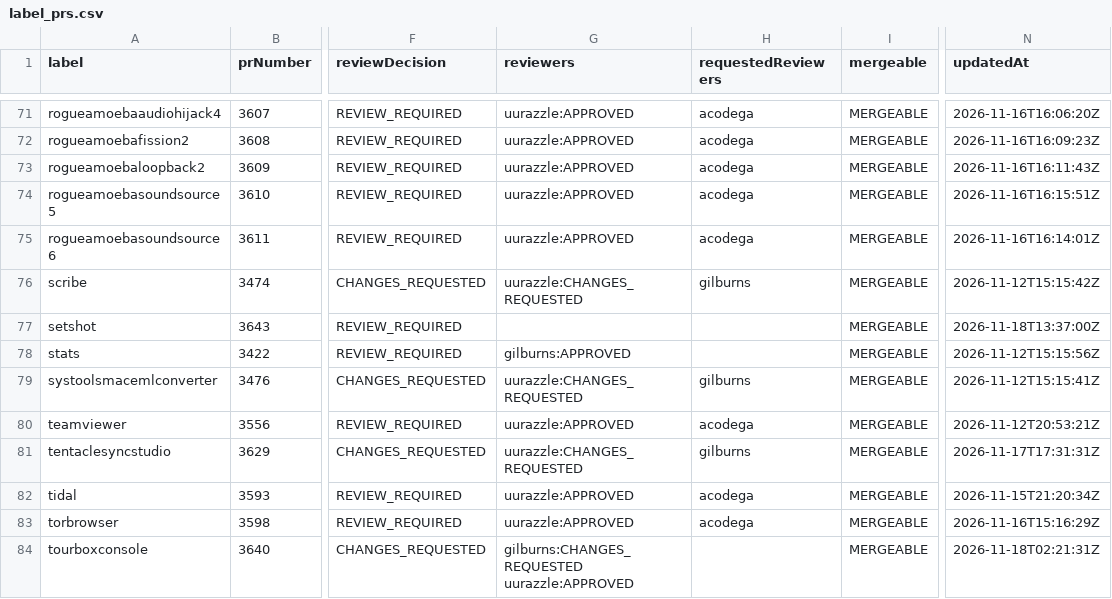
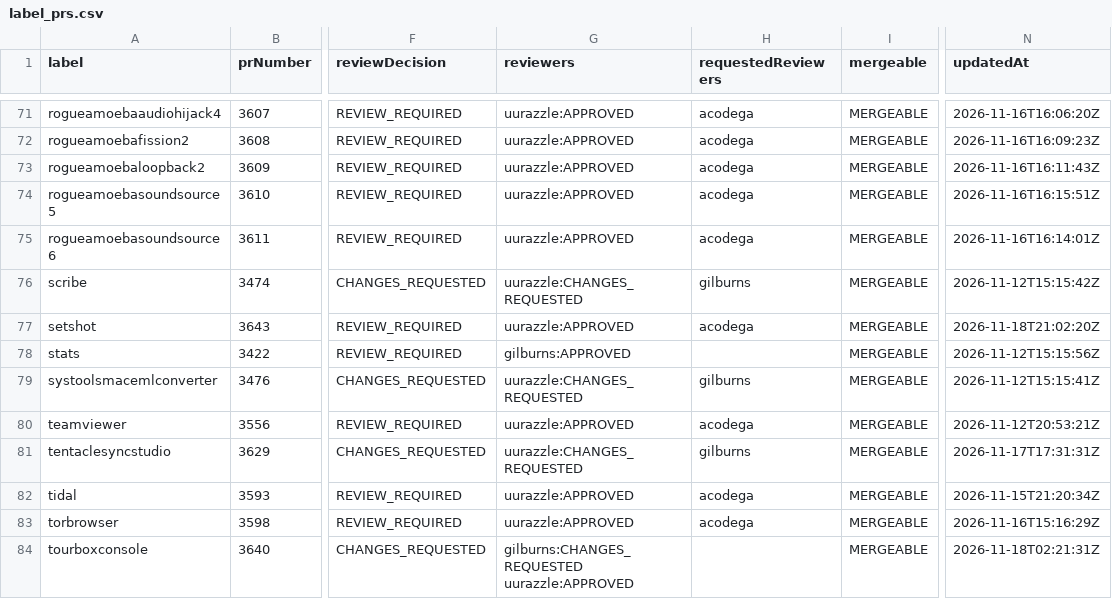
Before and after one commit to gilburns/Installomator-Tracker, a CSV file: label_prs.csv, drawn as a sheet; only a part is shown, gaps mark what is left out; the diff names each change by its address in the sheet, - before the commit and + after, or states it on an @@ line.

```diff
--- a/label_prs.csv
+++ b/label_prs.csv
-G77 (reviewers): (empty)
+G77 (reviewers): uurazzle:APPROVED
-H77 (requestedReviewers): (empty)
+H77 (requestedReviewers): acodega
-N77 (updatedAt): 2026-11-18T13:37:00Z
+N77 (updatedAt): 2026-11-18T21:02:20Z
```
Also changed, not shown: 1 other file.
